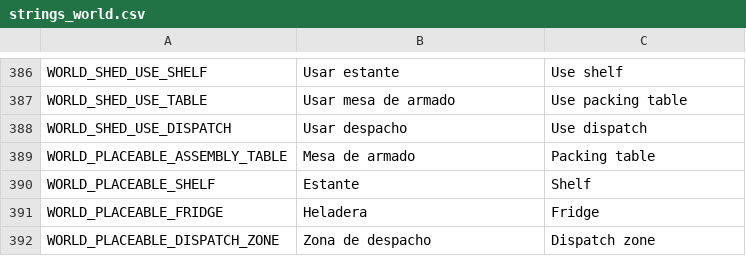
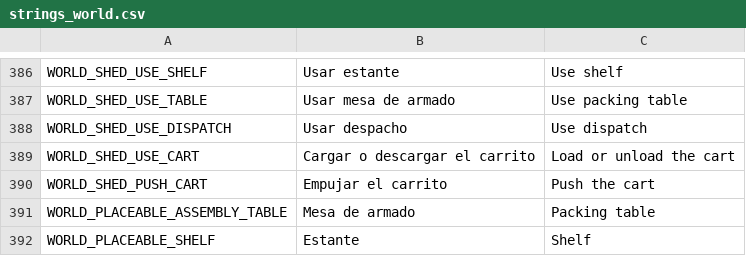
Before and after one commit to Delestal94/Prometeus, a CSV file: do-not-drop/translations/strings_world.csv, drawn as a sheet; only a part is shown, gaps mark what is left out; the shorter side is filled out with more unchanged rows; the diff names each change by its address in the sheet, - before the commit and + after, or states it on an @@ line.

```diff
--- a/do-not-drop/translations/strings_world.csv
+++ b/do-not-drop/translations/strings_world.csv
+row 389: WORLD_SHED_USE_CART | Cargar o descargar el carrito | Load or unload the cart
+row 390: WORLD_SHED_PUSH_CART | Empujar el carrito | Push the cart
```
Also changed, not shown: 21 other files.
